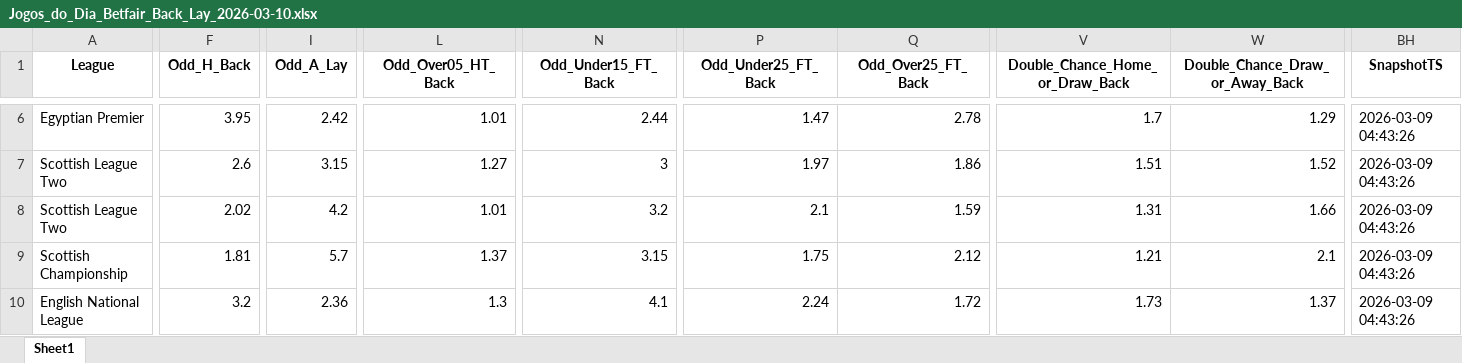
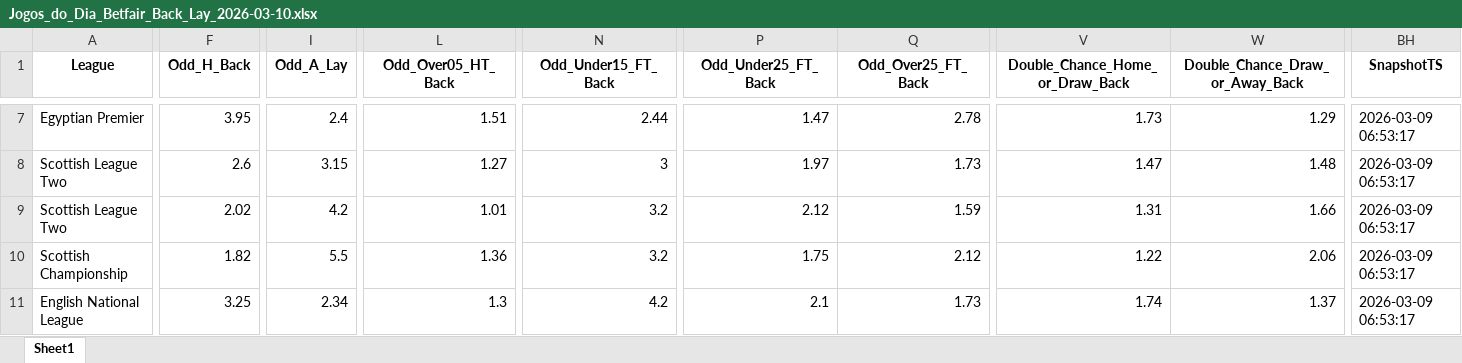
Before and after one commit to mtprado88/jogos_betfair, an Excel workbook: Jogos_do_Dia_Betfair_Back_Lay_2026-03-10.xlsx, sheet Sheet1, drawn as a sheet; only a part is shown, gaps mark what is left out; values as stored, in another font and other column widths than the file's, no borders; addresses are those after the commit; the diff covers the shown part only; the diff names each change by its address in the sheet, - before the commit and + after, or states it on an @@ line.

```diff
--- a/Jogos_do_Dia_Betfair_Back_Lay_2026-03-10.xlsx (sheet Sheet1)
+++ b/Jogos_do_Dia_Betfair_Back_Lay_2026-03-10.xlsx (sheet Sheet1)
-I7 (Odd_A_Lay): 2.42
+I7 (Odd_A_Lay): 2.4
-L7 (Odd_Over05_HT_Back): 1.01
+L7 (Odd_Over05_HT_Back): 1.51
-V7 (Double_Chance_Home_or_Draw_Back): 1.7
+V7 (Double_Chance_Home_or_Draw_Back): 1.73
-BH7:BH11 (SnapshotTS): 2026-03-09 04:43:26
+BH7:BH11 (SnapshotTS): 2026-03-09 06:53:17
-Q8 (Odd_Over25_FT_Back): 1.86
+Q8 (Odd_Over25_FT_Back): 1.73
-V8 (Double_Chance_Home_or_Draw_Back): 1.51
+V8 (Double_Chance_Home_or_Draw_Back): 1.47
-W8 (Double_Chance_Draw_or_Away_Back): 1.52
+W8 (Double_Chance_Draw_or_Away_Back): 1.48
-P9 (Odd_Under25_FT_Back): 2.1
+P9 (Odd_Under25_FT_Back): 2.12
-F10 (Odd_H_Back): 1.81
+F10 (Odd_H_Back): 1.82
-I10 (Odd_A_Lay): 5.7
+I10 (Odd_A_Lay): 5.5
-L10 (Odd_Over05_HT_Back): 1.37
+L10 (Odd_Over05_HT_Back): 1.36
-N10 (Odd_Under15_FT_Back): 3.15
+N10 (Odd_Under15_FT_Back): 3.2
-V10 (Double_Chance_Home_or_Draw_Back): 1.21
+V10 (Double_Chance_Home_or_Draw_Back): 1.22
-W10 (Double_Chance_Draw_or_Away_Back): 2.1
+W10 (Double_Chance_Draw_or_Away_Back): 2.06
-F11 (Odd_H_Back): 3.2
+F11 (Odd_H_Back): 3.25
-I11 (Odd_A_Lay): 2.36
+I11 (Odd_A_Lay): 2.34
-N11 (Odd_Under15_FT_Back): 4.1
+N11 (Odd_Under15_FT_Back): 4.2
-P11 (Odd_Under25_FT_Back): 2.24
+P11 (Odd_Under25_FT_Back): 2.1
-Q11 (Odd_Over25_FT_Back): 1.72
+Q11 (Odd_Over25_FT_Back): 1.73
-V11 (Double_Chance_Home_or_Draw_Back): 1.73
+V11 (Double_Chance_Home_or_Draw_Back): 1.74
```
Also changed, not shown: 4 added rows, 2 removed rows and 296 edited cells elsewhere in this sheet.
